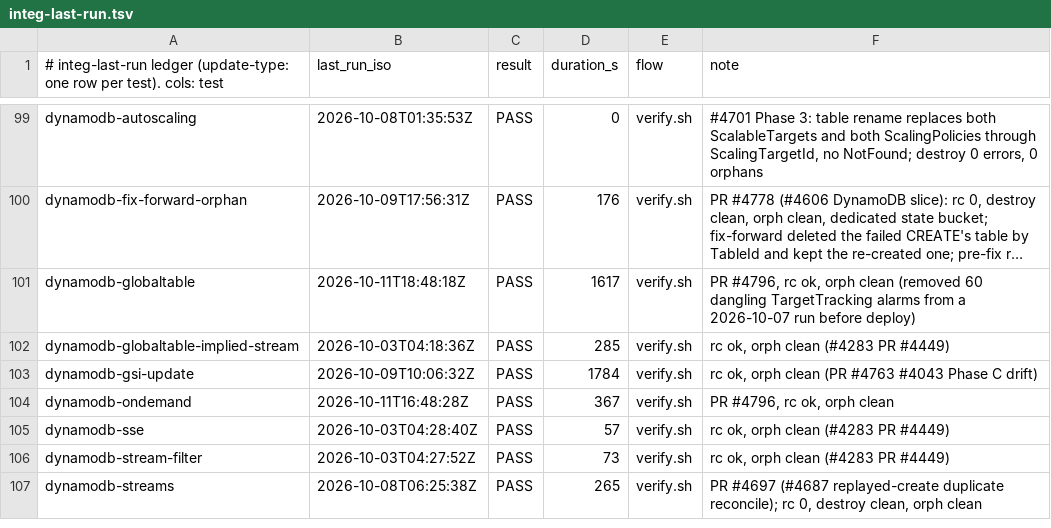
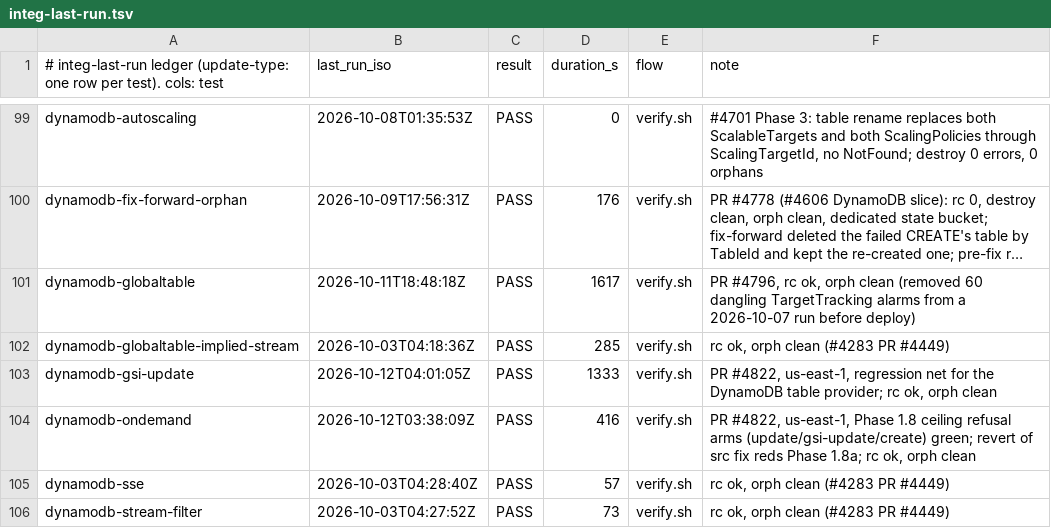
Before and after one commit to cm-suzuki-ryo/cdkd, a TSV file: docs/_generated/integ-last-run.tsv, drawn as a sheet; only a part is shown, gaps mark what is left out; the shorter side is filled out with more unchanged rows; long unchanged cells end in ….

Commit message:
fix(providers): refuse an OnDemandThroughput ceiling CloudFormation rejects on AWS::DynamoDB::Table (#4822)

```diff
--- a/docs/_generated/integ-last-run.tsv
+++ b/docs/_generated/integ-last-run.tsv
@@ -102,4 +102,4 @@ dynamodb-globaltable	2026-10-11T18:48:18Z	PASS	1617	verify.sh	PR #4796, rc ok, o
 dynamodb-globaltable-implied-stream	2026-10-03T04:18:36Z	PASS	285	verify.sh	rc ok, orph clean (#4283 PR #4449)
-dynamodb-gsi-update	2026-10-09T10:06:32Z	PASS	1784	verify.sh	rc ok, orph clean (PR #4763 #4043 Phase C drift)
-dynamodb-ondemand	2026-10-11T16:48:28Z	PASS	367	verify.sh	PR #4796, rc ok, orph clean
+dynamodb-gsi-update	2026-10-12T04:01:05Z	PASS	1333	verify.sh	PR #4822, us-east-1, regression net for the DynamoDB table provider; rc ok, orph clean
+dynamodb-ondemand	2026-10-12T03:38:09Z	PASS	416	verify.sh	PR #4822, us-east-1, Phase 1.8 ceiling refusal arms (update/gsi-update/create) green; revert of src fix reds Phase 1.8a; rc ok, orph clean
 dynamodb-sse	2026-10-03T04:28:40Z	PASS	57	verify.sh	rc ok, orph clean (#4283 PR #4449)
```
Also changed, not shown: 6 other files.
